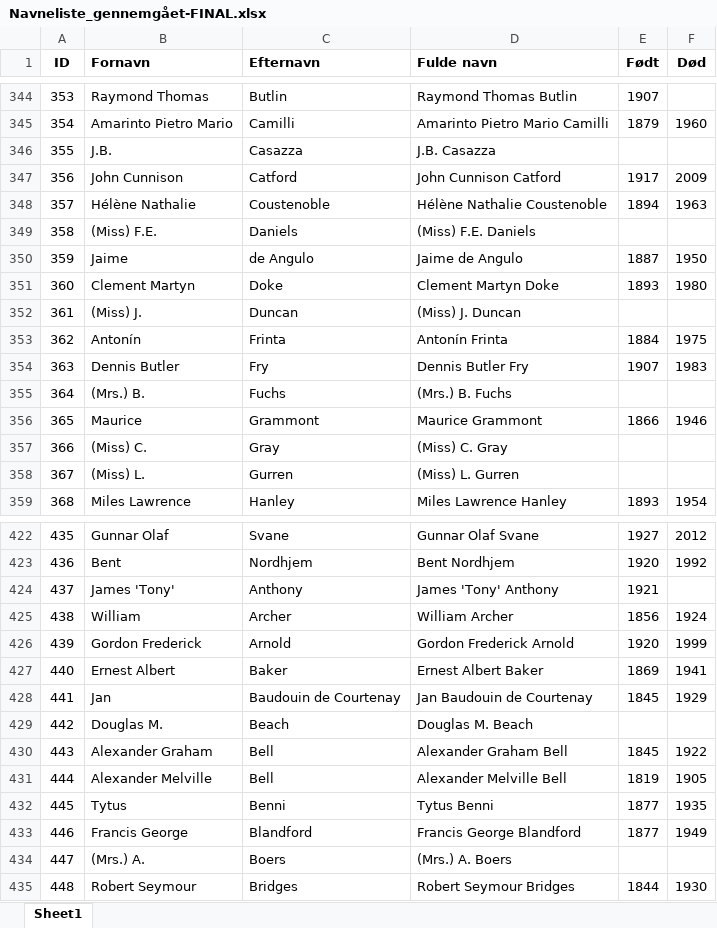
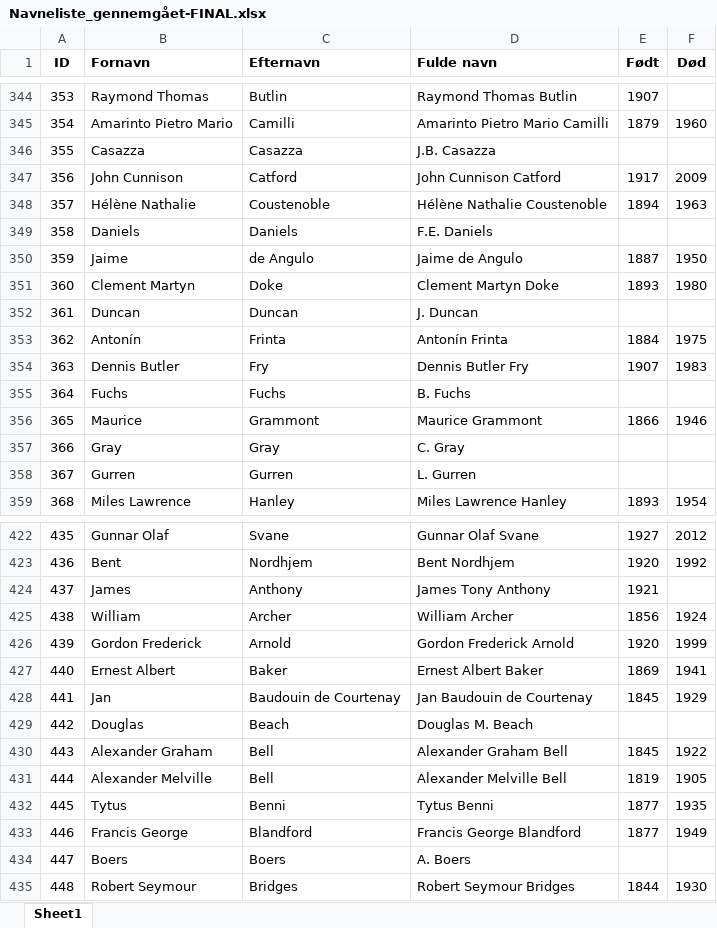
Before and after one commit to kuhumcst/glossematics, an Excel workbook: resources/dk/cst/glossematics/Navneliste_gennemgået-FINAL.xlsx, sheet Sheet1, drawn as a sheet; only a part is shown, gaps mark what is left out; values as stored, in another font and other column widths than the file's, no borders; removed rows and columns are numbered as before the commit, all else as after; the diff covers the shown part only; the diff names each change by its address in the sheet, - before the commit and + after, or states it on an @@ line.

```diff
--- a/resources/dk/cst/glossematics/Navneliste_gennemgået-FINAL.xlsx (sheet Sheet1)
+++ b/resources/dk/cst/glossematics/Navneliste_gennemgået-FINAL.xlsx (sheet Sheet1)
-B346 (Fornavn): J.B.
+B346 (Fornavn): Casazza
-row 349: 358 | (Miss) F.E. | Daniels | (Miss) F.E. Daniels
+row 349: 358 | Daniels | Daniels | F.E. Daniels
-row 352: 361 | (Miss) J. | Duncan | (Miss) J. Duncan
+row 352: 361 | Duncan | Duncan | J. Duncan
-row 355: 364 | (Mrs.) B. | Fuchs | (Mrs.) B. Fuchs
+row 355: 364 | Fuchs | Fuchs | B. Fuchs
-row 357: 366 | (Miss) C. | Gray | (Miss) C. Gray
-row 358: 367 | (Miss) L. | Gurren | (Miss) L. Gurren
+row 357: 366 | Gray | Gray | C. Gray
+row 358: 367 | Gurren | Gurren | L. Gurren
-B424 (Fornavn): James 'Tony'
+B424 (Fornavn): James
-D424 (Fulde navn): James 'Tony' Anthony
+D424 (Fulde navn): James Tony Anthony
-B429 (Fornavn): Douglas M.
+B429 (Fornavn): Douglas
-row 434: 447 | (Mrs.) A. | Boers | (Mrs.) A. Boers
+row 434: 447 | Boers | Boers | A. Boers
```
Also changed, not shown: 40 added rows, 6 removed rows, 1 moved row, 247 edited cells and row numbers in column A elsewhere in this sheet, 7 other files.
